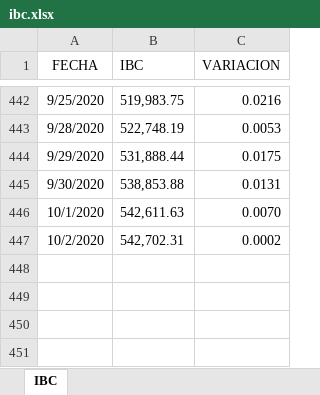
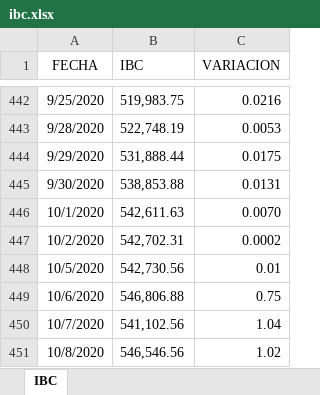
Before and after one commit to grupointeraval/grupointeraval.github.io, an Excel workbook: ibc.xlsx, sheet IBC, drawn as a sheet; only a part is shown, gaps mark what is left out; values as stored, in another font and other column widths than the file's, no borders; the diff names each change by its address in the sheet, - before the commit and + after, or states it on an @@ line.

```diff
--- a/ibc.xlsx (sheet IBC)
+++ b/ibc.xlsx (sheet IBC)
+row 448: 10/5/2020 | 542,730.56 | 0.01
+row 449: 10/6/2020 | 546,806.88 | 0.75
+row 450: 10/7/2020 | 541,102.56 | 1.04
+row 451: 10/8/2020 | 546,546.56 | 1.02
```
Also changed, not shown: dolartoday.xlsx, 50 other files.
